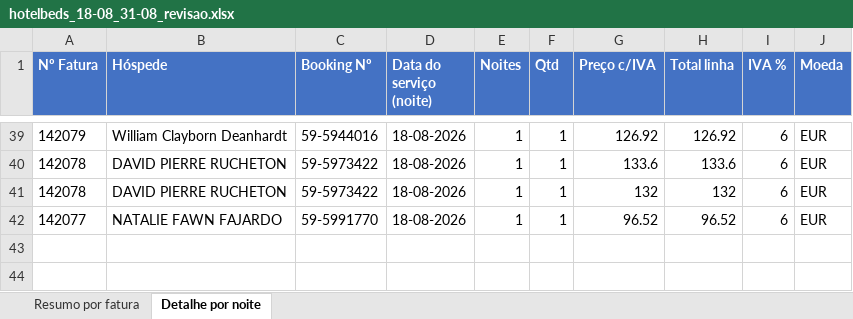
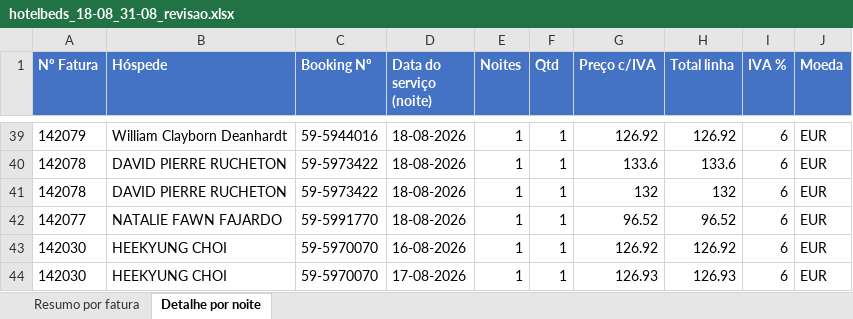
Before and after one commit to ricardomadeira-cmd/Claude1, an Excel workbook: hotelbeds_18-08_31-08_revisao.xlsx, sheet Detalhe por noite, drawn as a sheet; only a part is shown, gaps mark what is left out; values as stored, in another font and other column widths than the file's, no borders; the diff names each change by its address in the sheet, - before the commit and + after, or states it on an @@ line.

```diff
--- a/hotelbeds_18-08_31-08_revisao.xlsx (sheet Detalhe por noite)
+++ b/hotelbeds_18-08_31-08_revisao.xlsx (sheet Detalhe por noite)
+row 43: 142030 | HEEKYUNG CHOI | 59-5970070 | 16-08-2026 | 1 | 1 | 126.92 | 126.92 | 6 | EUR
+row 44: 142030 | HEEKYUNG CHOI | 59-5970070 | 17-08-2026 | 1 | 1 | 126.93 | 126.93 | 6 | EUR
```
Also changed, not shown: sheet Resumo por fatura, 3 other files.
